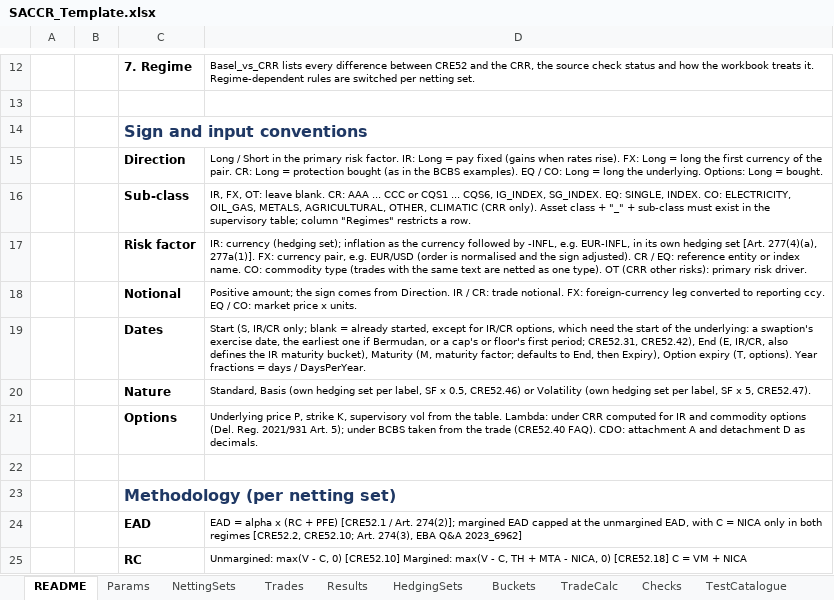
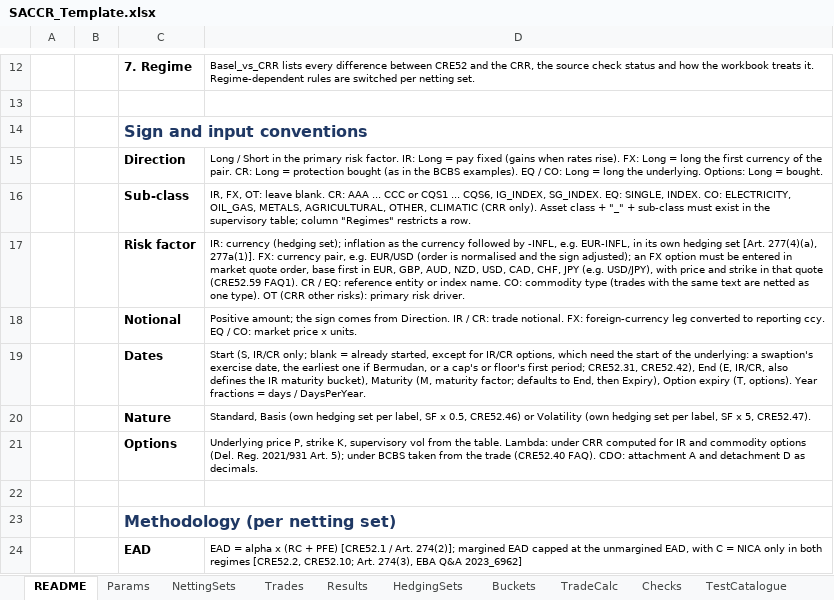
Before and after one commit to danielep71/K-SACCR, an Excel workbook: src/workbook/SACCR_Template.xlsx, sheet README, drawn as a sheet; only a part is shown, gaps mark what is left out; the shorter side is filled out with more unchanged rows; values as stored, in another font and other column widths than the file's, no borders; the diff names each change by its address in the sheet, - before the commit and + after, or states it on an @@ line.

Commit message:
Require FX options in market quote order (#40) (#205)
Review finding M-03: an FX option's delta is computed on the price and
strike as entered, then reversed for a pair not in alphabetical order,
so a call on EUR/USD and the identical put on USD/EUR gave different
deltas (CRE52.59 FAQ1). CORE_Config.FX_QUOTE_ORDER ranks EUR, GBP, AUD,
NZD, USD, CAD, CHF, JPY (unlisted currencies after them, alphabetical
among themselves); ProcessTrades rejects an FX option entered against
that order and names the order to use. Linear FX trades are unaffected.

The template's README D17 and the Trades risk-factor input message, the
README known limitations and the methodology support matrix state the
rule. TEST_InputValidation adds fx-option-reversed-pair,
fx-option-market-order and fx-option-market-order-not-alphabetical (132
cases, 205 checks).

Validated: python tools/check.py passes; CI green. Owner Excel run on
5cf4714 in a workbook built from this template with all modules
imported: TEST_InputValidation 132/205 PASS, Test_RunAll 7/7 PASS, demo
portfolio totals unchanged (CRR 48.595.558, BCBS 40.784.020).

```diff
--- a/src/workbook/SACCR_Template.xlsx (sheet README)
+++ b/src/workbook/SACCR_Template.xlsx (sheet README)
-D17: …the sign adjusted). CR /…
+D17: …the sign adjusted); an FX option must be entered in market quote order, base first in EUR, GBP, AUD, NZD, USD, CAD, CHF, JPY (e.g. USD/JPY), with price and strike in that quote (CRE52.59 FAQ1). CR /…
```
Also changed, not shown: 7 other files.
